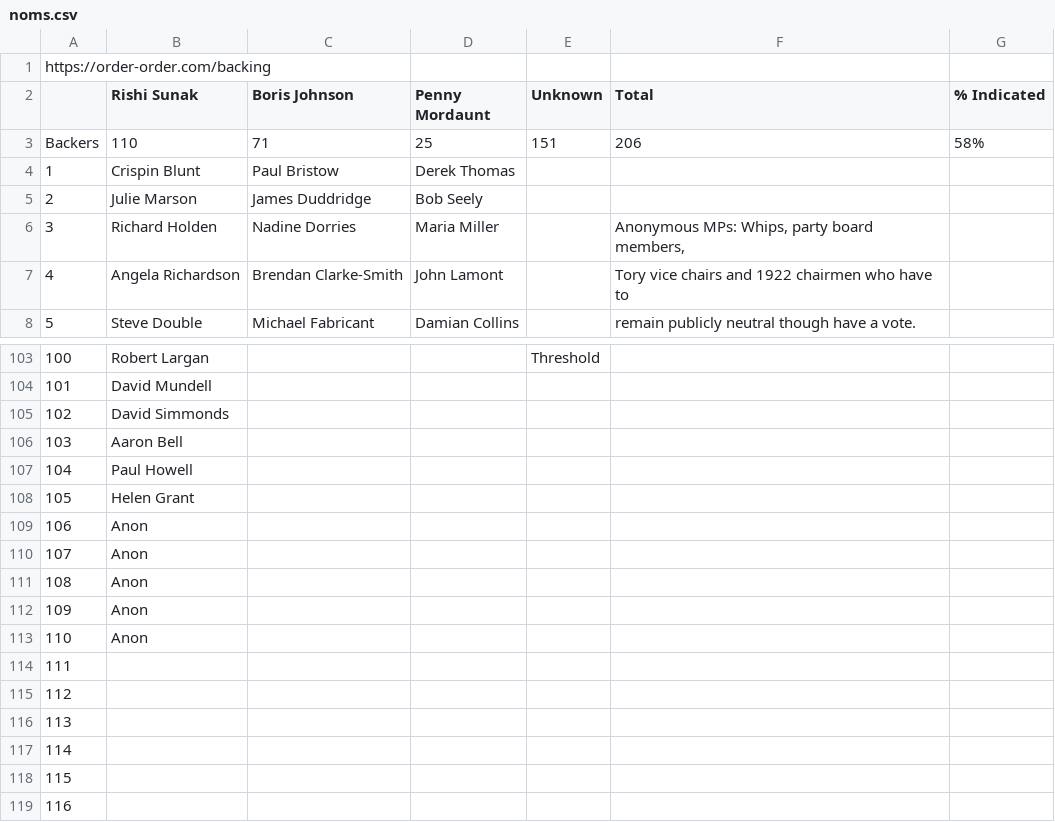
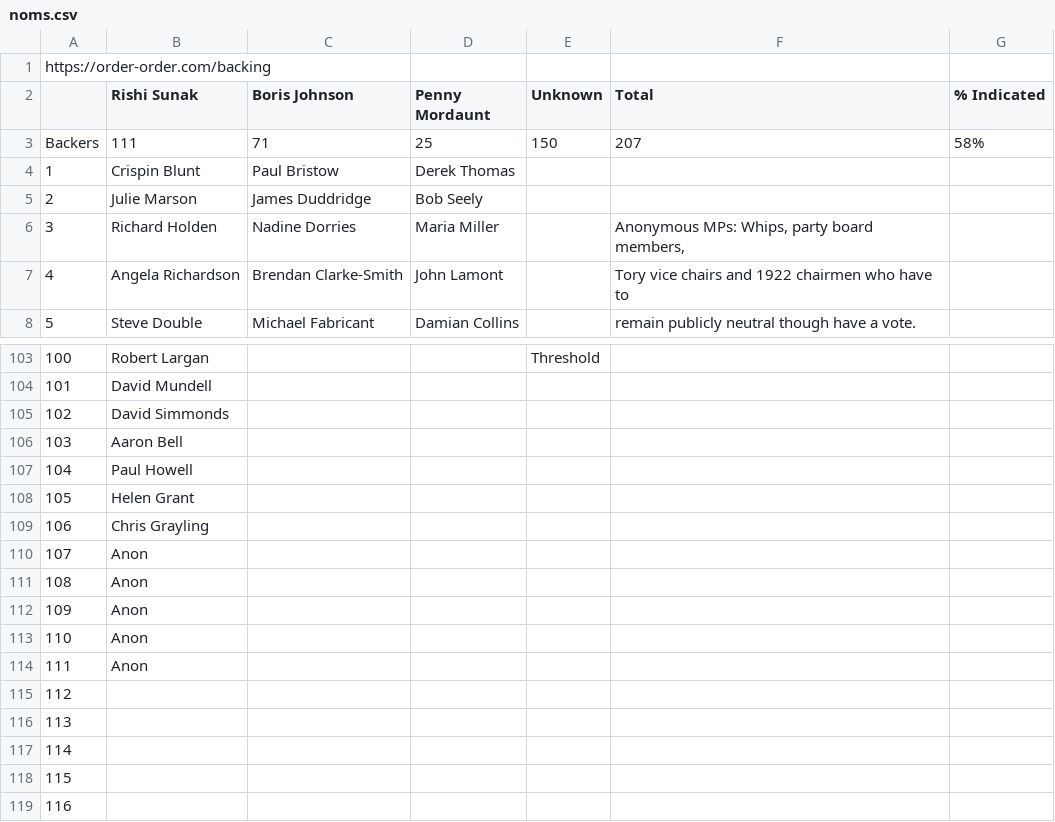
Before and after one commit to tomviner/scrape-tory-nominations, a CSV file: noms.csv, drawn as a sheet; only a part is shown, gaps mark what is left out.

```diff
--- a/noms.csv
+++ b/noms.csv
@@ -2,3 +2,3 @@ https://order-order.com/backing,,,,,,
 ,Rishi Sunak,Boris Johnson,Penny Mordaunt,Unknown,Total,% Indicated
-Backers,110,71,25,151,206,58%
+Backers,111,71,25,150,207,58%
 1,Crispin Blunt,Paul Bristow,Derek Thomas,,,
@@ -108,3 +108,3 @@ Backers,110,71,25,151,206,58%
 105,Helen Grant,,,,,
-106,Anon,,,,,
+106,Chris Grayling,,,,,
 107,Anon,,,,,
@@ -113,3 +113,3 @@ Backers,110,71,25,151,206,58%
 110,Anon,,,,,
-111,,,,,,
+111,Anon,,,,,
 112,,,,,,
```
Also changed, not shown: smarkets-endorsements.csv, smarkets-leaderboard.csv, 1 other file.
